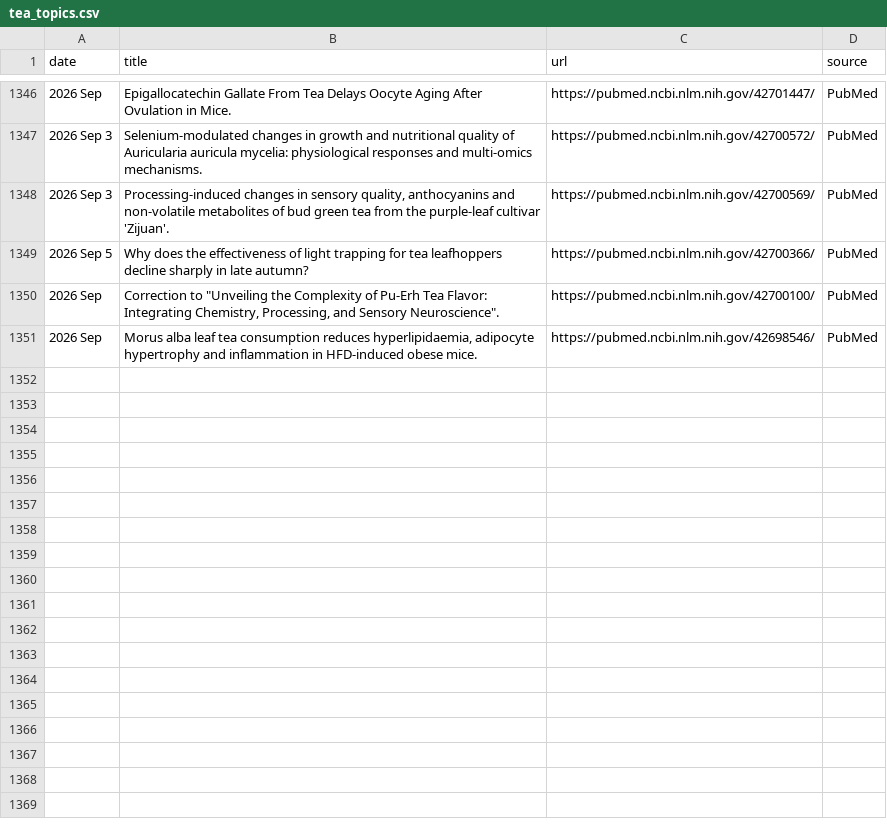
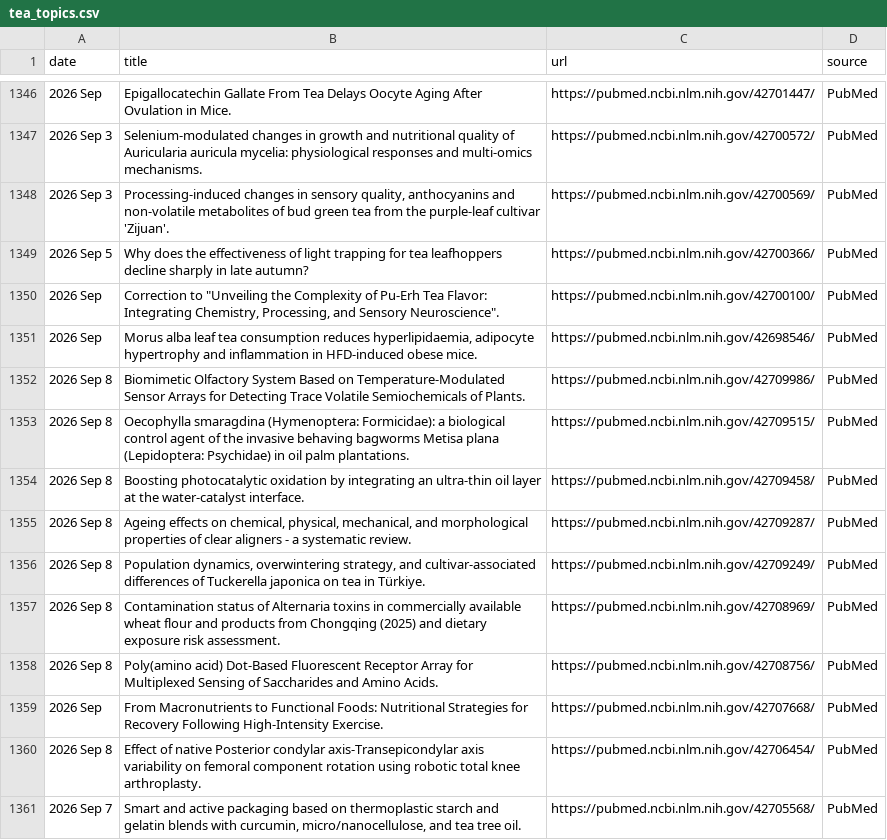
Before and after one commit to Coma4130/tea-scraper, a CSV file: tea_topics.csv, drawn as a sheet; only a part is shown, gaps mark what is left out.

```diff
--- a/tea_topics.csv
+++ b/tea_topics.csv
@@ -1351 +1351,11 @@
 2026 Sep,"Morus alba leaf tea consumption reduces hyperlipidaemia, adipocyte hypertrophy and inflammation in HFD-induced obese mice.",https://pubmed.ncbi.nlm.nih.gov/42698546/,PubMed
+2026 Sep 8,Biomimetic Olfactory System Based on Temperature-Modulated Sensor Arrays for Detecting Trace Volatile Semiochemicals of Plants.,https://pubmed.ncbi.nlm.nih.gov/42709986/,PubMed
+2026 Sep 8,Oecophylla smaragdina (Hymenoptera: Formicidae): a biological control agent of the invasive behaving bagworms Metisa plana (Lepidoptera: Psychidae) in oil palm plantations.,https://pubmed.ncbi.nlm.nih.gov/42709515/,PubMed
+2026 Sep 8,Boosting photocatalytic oxidation by integrating an ultra-thin oil layer at the water-catalyst interface.,https://pubmed.ncbi.nlm.nih.gov/42709458/,PubMed
+2026 Sep 8,"Ageing effects on chemical, physical, mechanical, and morphological properties of clear aligners - a systematic review.",https://pubmed.ncbi.nlm.nih.gov/42709287/,PubMed
+2026 Sep 8,"Population dynamics, overwintering strategy, and cultivar-associated differences of Tuckerella japonica on tea in Türkiye.",https://pubmed.ncbi.nlm.nih.gov/42709249/,PubMed
+2026 Sep 8,Contamination status of Alternaria toxins in commercially available wheat flour and products from Chongqing (2025) and dietary exposure risk assessment.,https://pubmed.ncbi.nlm.nih.gov/42708969/,PubMed
+2026 Sep 8,Poly(amino acid) Dot-Based Fluorescent Receptor Array for Multiplexed Sensing of Saccharides and Amino Acids.,https://pubmed.ncbi.nlm.nih.gov/42708756/,PubMed
+2026 Sep,From Macronutrients to Functional Foods: Nutritional Strategies for Recovery Following High-Intensity Exercise.,https://pubmed.ncbi.nlm.nih.gov/42707668/,PubMed
+2026 Sep 8,Effect of native Posterior condylar axis-Transepicondylar axis variability on femoral component rotation using robotic total knee arthroplasty.,https://pubmed.ncbi.nlm.nih.gov/42706454/,PubMed
+2026 Sep 7,"Smart and active packaging based on thermoplastic starch and gelatin blends with curcumin, micro/nanocellulose, and tea tree oil.",https://pubmed.ncbi.nlm.nih.gov/42705568/,PubMed
```
